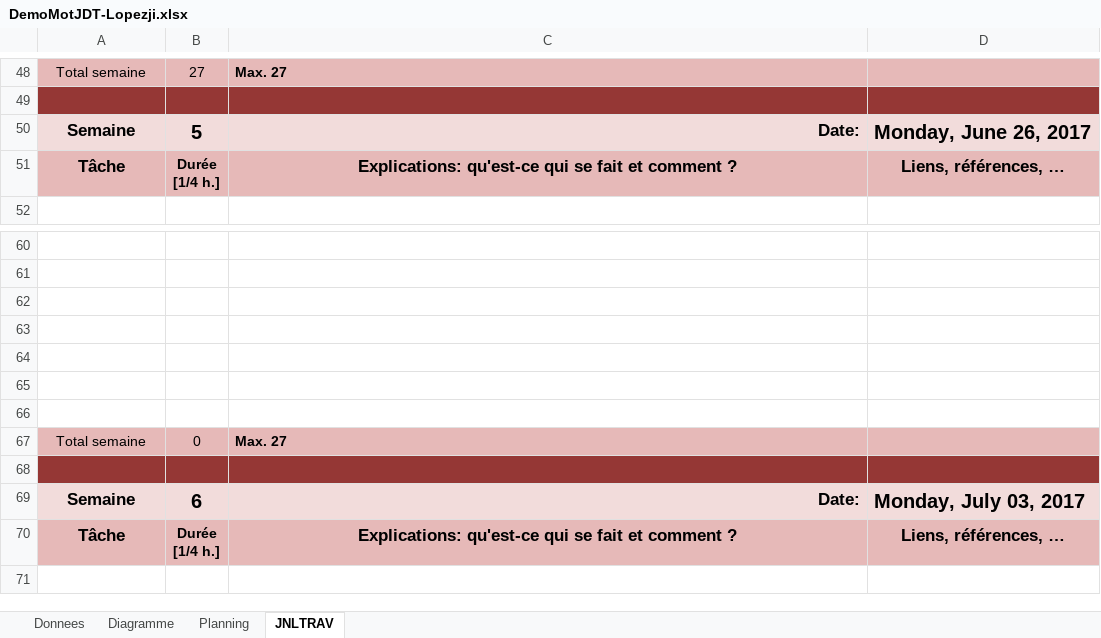
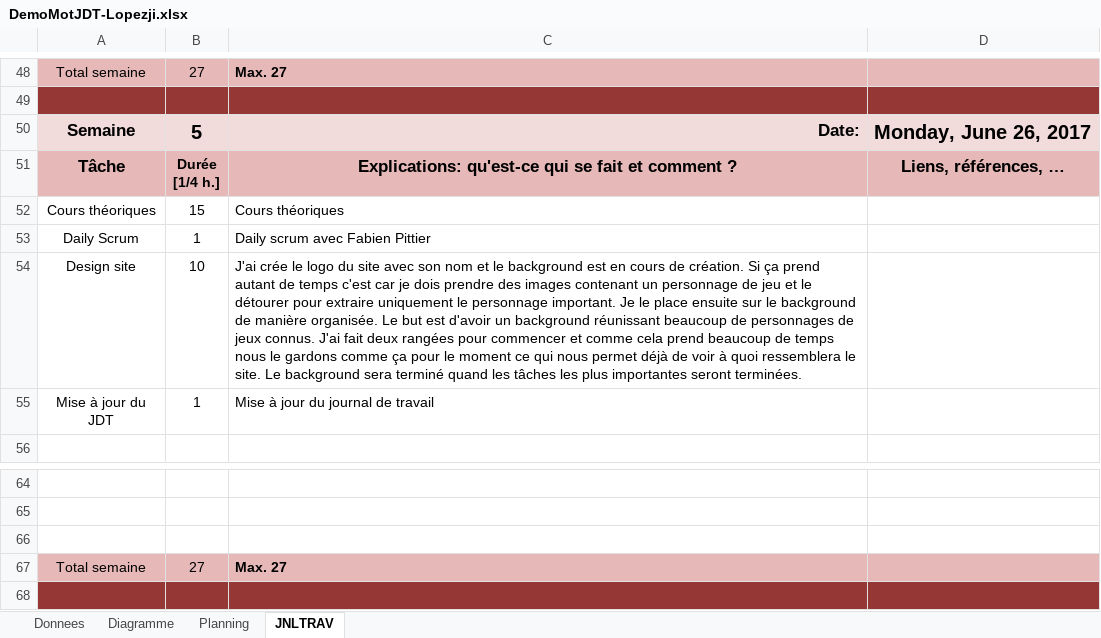
Before and after one commit to LopezJim/Demomot, an Excel workbook: Doc/DemoMotJDT-Lopezji.xlsx, sheet JNLTRAV, drawn as a sheet; only a part is shown, gaps mark what is left out; the shorter side is filled out with more unchanged rows; values as stored, in another font and other column widths than the file's, no borders; charts and pictures not drawn; 1 other sheet too large or unreadable and not compared; removed rows and columns are numbered as before the commit, all else as after; the diff names each change by its address in the sheet, - before the commit and + after, or states it on an @@ line.

Commit message:
Maj JDT Lopez Jimmy + maquette
Mise à jour du journal de travail et de la maquette

```diff
--- a/Doc/DemoMotJDT-Lopezji.xlsx (sheet JNLTRAV)
+++ b/Doc/DemoMotJDT-Lopezji.xlsx (sheet JNLTRAV)
+row 52: Cours théoriques | 15 | Cours théoriques
+row 53: Daily Scrum | 1 | Daily scrum avec Fabien Pittier
+row 54: Design site | 10 | J'ai crée le logo du site avec son nom et le background est en cours de création. Si ça prend autant de temps c'est car je dois prendre des images contenant un personnage de jeu et le détourer pour extraire uniquement le personnage important. Je le place ensuite sur le background de manière organisée. Le but est d'avoir un background réunissant beaucoup de personnages de jeux connus. J'ai fait deux rangées pour commencer et comme cela prend beaucoup de temps nous le gardons comme ça pour le moment ce qui nous permet déjà de voir à quoi ressemblera le site. Le background sera terminé quand les tâches les plus importantes seront terminées.
+row 55: Mise à jour du JDT | 1 | Mise à jour du journal de travail
-row 63: (empty)
-row 64: (empty)
-row 65: (empty)
-row 66: (empty)
-B67: 0
+B67: 27
```
Also changed, not shown: sheet Donnees, charts or pictures, 2 other files.
